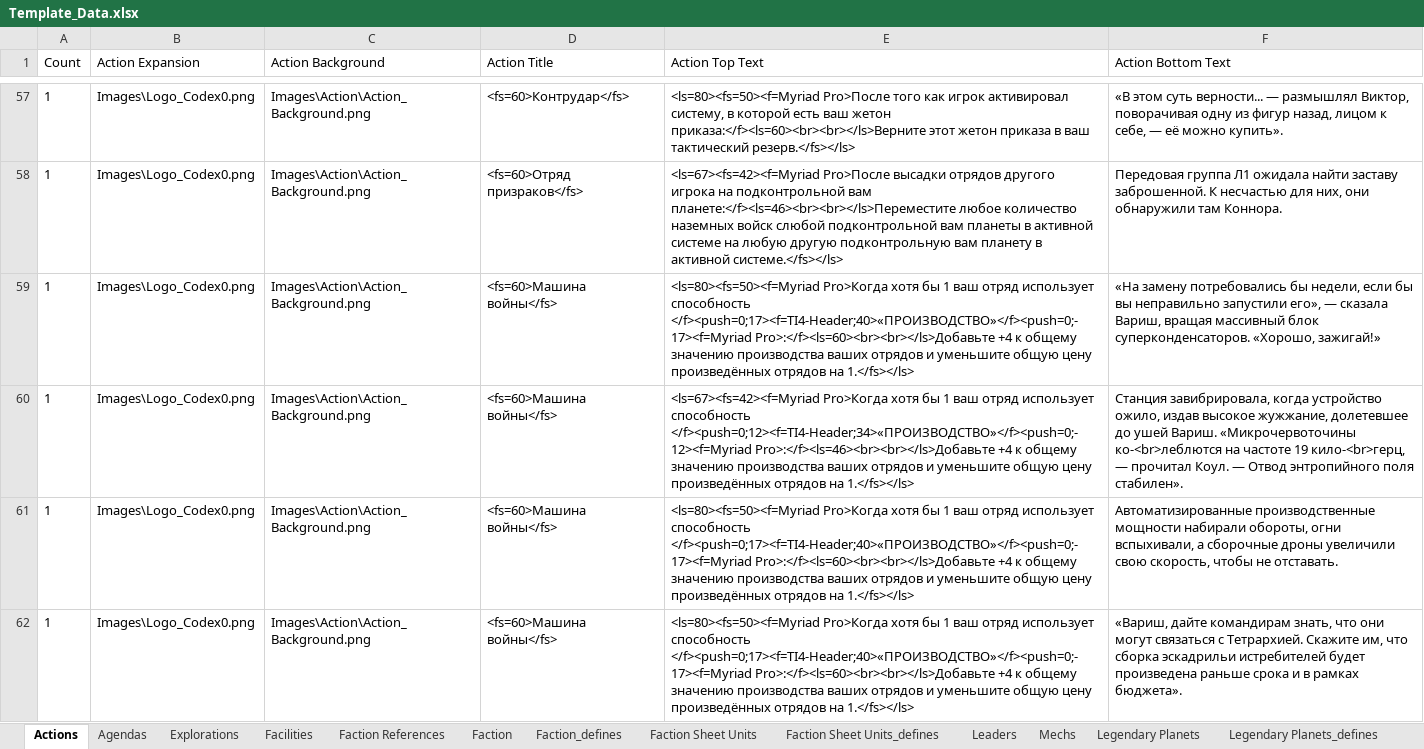
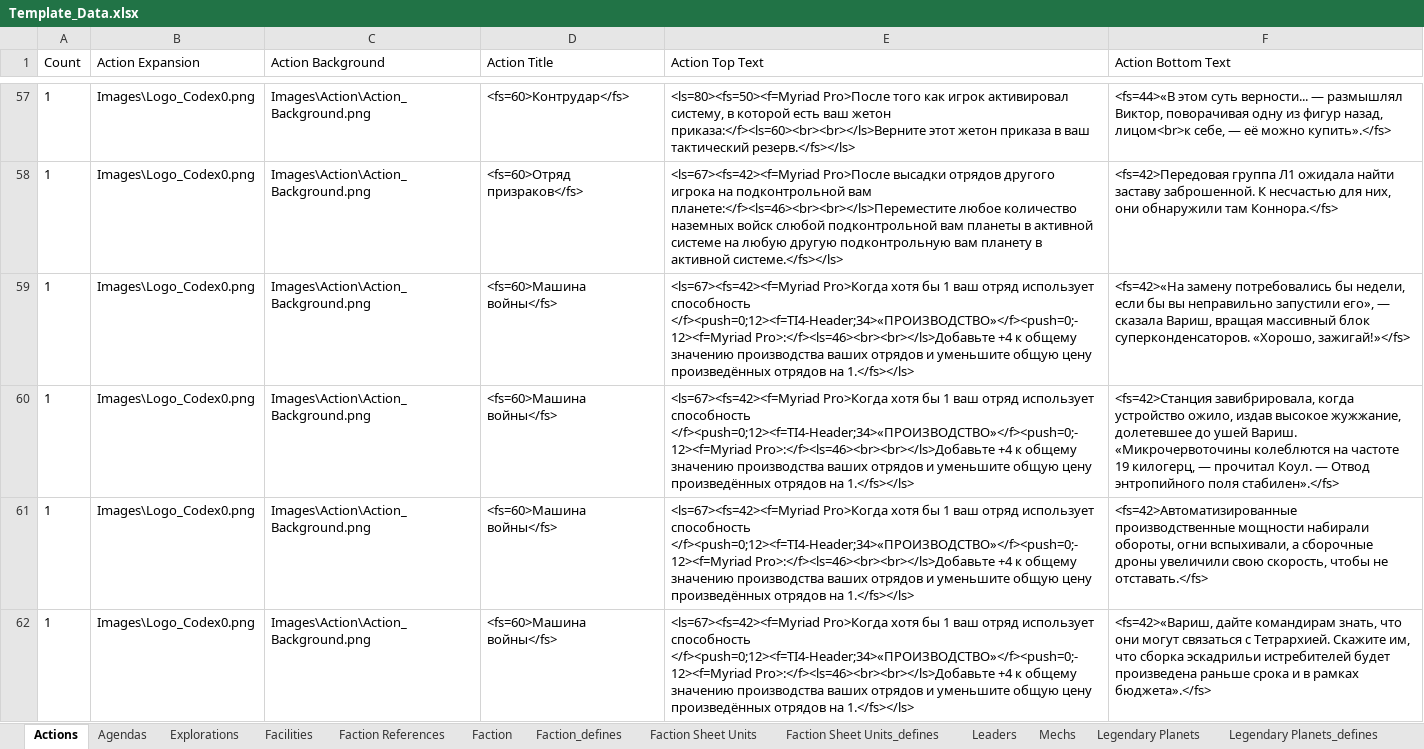
Before and after one commit to ZhenjaMax/TI4Templates, an Excel workbook: Template_Data.xlsx, sheet Actions, drawn as a sheet; only a part is shown, gaps mark what is left out; values as stored, in another font and other column widths than the file's, no borders; the diff covers the shown part only; the diff names each change by its address in the sheet, - before the commit and + after, or states it on an @@ line.

Commit message:
Actions feedback

```diff
--- a/Template_Data.xlsx (sheet Actions)
+++ b/Template_Data.xlsx (sheet Actions)
-F57 (Action Bottom Text): «В этом суть верности... — размышлял Виктор, поворачивая одну из фигур назад, лицом к себе, — её можно купить».
+F57 (Action Bottom Text): <fs=44>«В этом суть верности... — размышлял Виктор, поворачивая одну из фигур назад, лицом<br>к себе, — её можно купить».</fs>
-F58 (Action Bottom Text): Передовая группа Л1 ожидала найти заставу заброшенной. К несчастью для них, они обнаружили там Коннора.
+F58 (Action Bottom Text): <fs=42>Передовая группа Л1 ожидала найти заставу заброшенной. К несчастью для них, они обнаружили там Коннора.</fs>
-E59 (Action Top Text): <ls=80><fs=50><f=Myriad Pro>Когда хотя бы 1 ваш отряд использует способность </f><push=0;17><f=TI4-Header;40>«ПРОИЗВОДСТВО»</f><push=0;-17><f=Myriad Pro>:</f><ls=60><br><br></ls>Добавьте +4 к…
+E59 (Action Top Text): <ls=67><fs=42><f=Myriad Pro>Когда хотя бы 1 ваш отряд использует способность </f><push=0;12><f=TI4-Header;34>«ПРОИЗВОДСТВО»</f><push=0;-12><f=Myriad Pro>:</f><ls=46><br><br></ls>Добавьте +4 к…
-F59 (Action Bottom Text): «На замену потребовались бы недели, если бы вы неправильно запустили его», — сказала Вариш, вращая массивный блок суперконденсаторов. «Хорошо, зажигай!»
+F59 (Action Bottom Text): <fs=42>«На замену потребовались бы недели, если бы вы неправильно запустили его», — сказала Вариш, вращая массивный блок суперконденсаторов. «Хорошо, зажигай!»</fs>
-F60 (Action Bottom Text): Станция завибрировала, когда устройство ожило, издав высокое жужжание, долетевшее до ушей Вариш. «Микрочервоточины ко-<br>леблются на частоте 19 кило-<br>герц, — прочитал Коул. — Отвод энтропийного поля стабилен».
+F60 (Action Bottom Text): <fs=42>Станция завибрировала, когда устройство ожило, издав высокое жужжание, долетевшее до ушей Вариш. «Микрочервоточины колеблются на частоте 19 килогерц, — прочитал Коул. — Отвод энтропийного поля стабилен».</fs>
-E61:E62 (Action Top Text): <ls=80><fs=50><f=Myriad Pro>Когда хотя бы 1 ваш отряд использует способность </f><push=0;17><f=TI4-Header;40>«ПРОИЗВОДСТВО»</f><push=0;-17><f=Myriad Pro>:</f><ls=60><br><br></ls>Добавьте +4 к…
+E61:E62 (Action Top Text): <ls=67><fs=42><f=Myriad Pro>Когда хотя бы 1 ваш отряд использует способность </f><push=0;12><f=TI4-Header;34>«ПРОИЗВОДСТВО»</f><push=0;-12><f=Myriad Pro>:</f><ls=46><br><br></ls>Добавьте +4 к…
-F61 (Action Bottom Text): Автоматизированные производственные мощности набирали обороты, огни вспыхивали, а сборочные дроны увеличили свою скорость, чтобы не отставать.
+F61 (Action Bottom Text): <fs=42>Автоматизированные производственные мощности набирали обороты, огни вспыхивали, а сборочные дроны увеличили свою скорость, чтобы не отставать.</fs>
-F62 (Action Bottom Text): «Вариш, дайте командирам знать, что они могут связаться с Тетрархией. Скажите им, что сборка эскадрильи истребителей будет произведена раньше срока и в рамках бюджета».
+F62 (Action Bottom Text): <fs=42>«Вариш, дайте командирам знать, что они могут связаться с Тетрархией. Скажите им, что сборка эскадрильи истребителей будет произведена раньше срока и в рамках бюджета».</fs>
```
Also changed, not shown: 62 edited cells elsewhere in this sheet, 2 other files.
